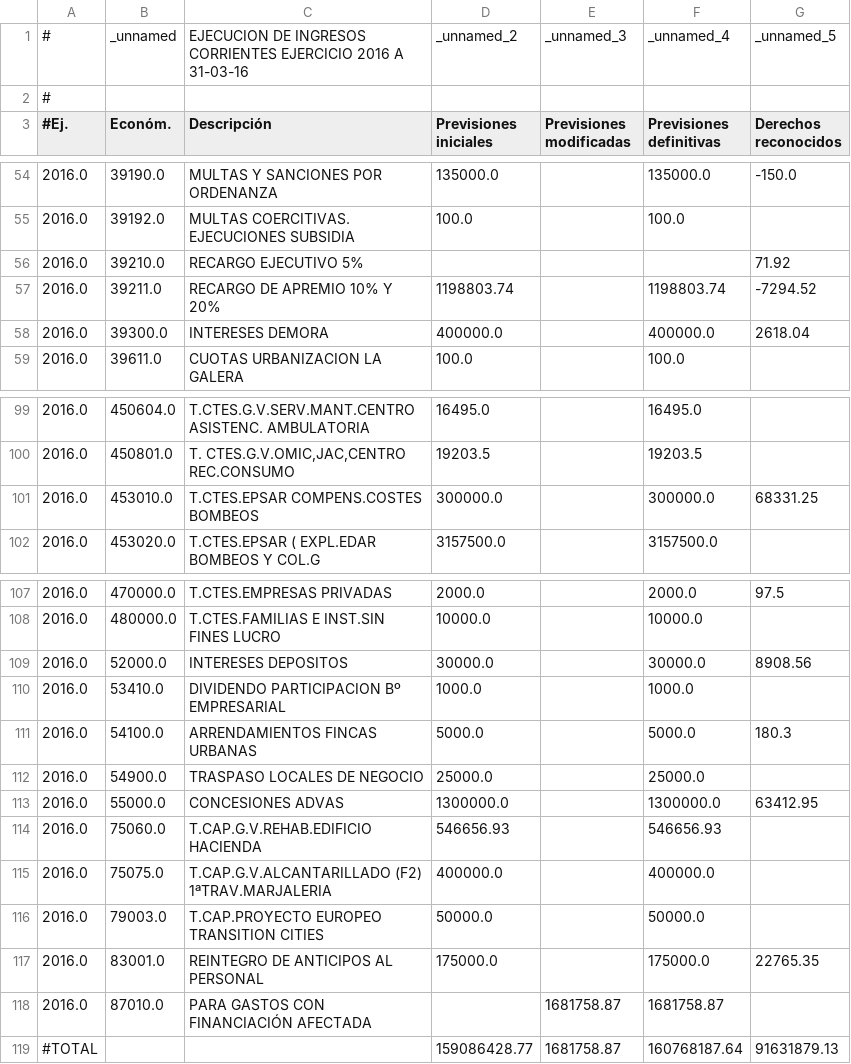
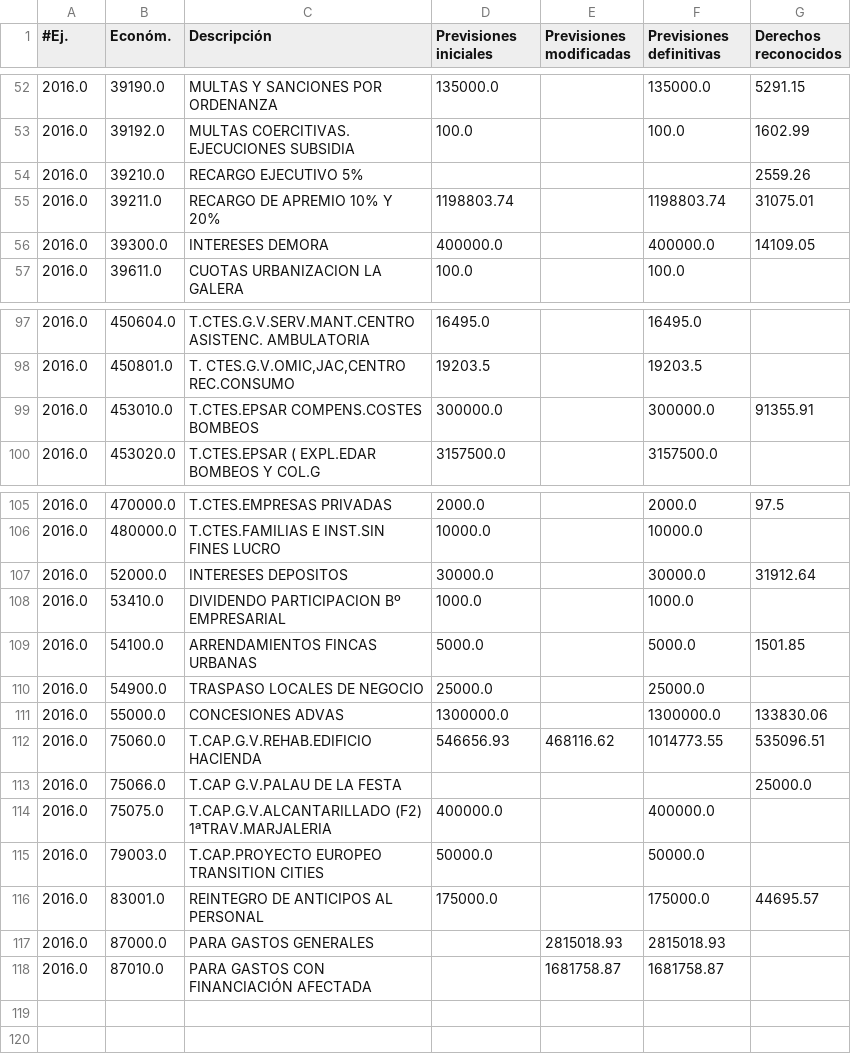
Before and after one commit to civio/presupuesto-castellon, a CSV file: data/ca/municipio/2016/ejecucion_ingresos.csv, drawn as a sheet; only a part is shown, gaps mark what is left out; the diff covers the shown part only.

```diff
--- a/data/ca/municipio/2016/ejecucion_ingresos.csv
+++ b/data/ca/municipio/2016/ejecucion_ingresos.csv
@@ -1,3 +1 @@
-#,_unnamed,EJECUCION DE INGRESOS CORRIENTES EJERCICIO 2016 A 31-03-16,_unnamed_2,_unnamed_3,_unnamed_4,_unnamed_5
-#,,,,,,
 #Ej.,Económ.,Descripción,Previsiones iniciales,Previsiones modificadas,Previsiones definitivas,Derechos reconocidos
@@ -54,6 +52,6 @@
-2016.0,39190.0,MULTAS Y SANCIONES POR ORDENANZA,135000.0,,135000.0,-150.0
-2016.0,39192.0,MULTAS COERCITIVAS. EJECUCIONES SUBSIDIA,100.0,,100.0,
-2016.0,39210.0,RECARGO EJECUTIVO 5%,,,,71.92
-2016.0,39211.0,RECARGO DE APREMIO  10% Y 20%,1198803.74,,1198803.74,-7294.52
-2016.0,39300.0,INTERESES DEMORA,400000.0,,400000.0,2618.04
+2016.0,39190.0,MULTAS Y SANCIONES POR ORDENANZA,135000.0,,135000.0,5291.15
+2016.0,39192.0,MULTAS COERCITIVAS. EJECUCIONES SUBSIDIA,100.0,,100.0,1602.99
+2016.0,39210.0,RECARGO EJECUTIVO 5%,,,,2559.26
+2016.0,39211.0,RECARGO DE APREMIO  10% Y 20%,1198803.74,,1198803.74,31075.01
+2016.0,39300.0,INTERESES DEMORA,400000.0,,400000.0,14109.05
 2016.0,39611.0,CUOTAS URBANIZACION LA GALERA,100.0,,100.0,
@@ -100,3 +98,3 @@
 2016.0,450801.0,"T. CTES.G.V.OMIC,JAC,CENTRO REC.CONSUMO",19203.5,,19203.5,
-2016.0,453010.0,T.CTES.EPSAR COMPENS.COSTES BOMBEOS,300000.0,,300000.0,68331.25
+2016.0,453010.0,T.CTES.EPSAR COMPENS.COSTES BOMBEOS,300000.0,,300000.0,91355.91
 2016.0,453020.0,T.CTES.EPSAR ( EXPL.EDAR BOMBEOS Y COL.G,3157500.0,,3157500.0,
@@ -108,12 +106,13 @@
 2016.0,480000.0,T.CTES.FAMILIAS E INST.SIN FINES LUCRO,10000.0,,10000.0,
-2016.0,52000.0,INTERESES DEPOSITOS,30000.0,,30000.0,8908.56
+2016.0,52000.0,INTERESES DEPOSITOS,30000.0,,30000.0,31912.64
 2016.0,53410.0,DIVIDENDO PARTICIPACION Bº EMPRESARIAL,1000.0,,1000.0,
-2016.0,54100.0,ARRENDAMIENTOS FINCAS URBANAS,5000.0,,5000.0,180.3
+2016.0,54100.0,ARRENDAMIENTOS FINCAS URBANAS,5000.0,,5000.0,1501.85
 2016.0,54900.0,TRASPASO LOCALES DE NEGOCIO,25000.0,,25000.0,
-2016.0,55000.0,CONCESIONES ADVAS,1300000.0,,1300000.0,63412.95
-2016.0,75060.0,T.CAP.G.V.REHAB.EDIFICIO HACIENDA,546656.93,,546656.93,
+2016.0,55000.0,CONCESIONES ADVAS,1300000.0,,1300000.0,133830.06
+2016.0,75060.0,T.CAP.G.V.REHAB.EDIFICIO HACIENDA,546656.93,468116.62,1014773.55,535096.51
+2016.0,75066.0,T.CAP G.V.PALAU DE LA FESTA,,,,25000.0
 2016.0,75075.0,T.CAP.G.V.ALCANTARILLADO (F2) 1ªTRAV.MARJALERIA,400000.0,,400000.0,
 2016.0,79003.0,T.CAP.PROYECTO EUROPEO TRANSITION CITIES,50000.0,,50000.0,
-2016.0,83001.0,REINTEGRO DE ANTICIPOS AL PERSONAL,175000.0,,175000.0,22765.35
+2016.0,83001.0,REINTEGRO DE ANTICIPOS AL PERSONAL,175000.0,,175000.0,44695.57
+2016.0,87000.0,PARA GASTOS GENERALES,,2815018.93,2815018.93,
 2016.0,87010.0,PARA GASTOS CON FINANCIACIÓN AFECTADA,,1681758.87,1681758.87,
-#TOTAL,,,159086428.77,1681758.87,160768187.64,91631879.13
```
Also changed, not shown: 54 edited cells elsewhere in this file, data/ca/municipio/2016/ejecucion_gastos.csv, data/es-es/municipio/2016/ejecucion_gastos.csv, 5 other files.
